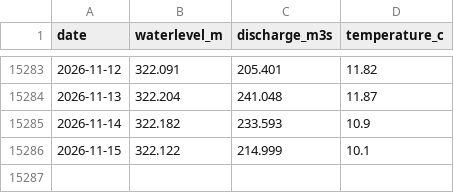
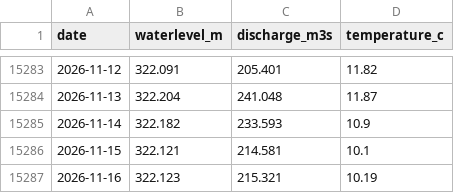
Before and after one commit to samuelb/rheinstats, a CSV file: rhein_rekingen_daily.csv, drawn as a sheet; only a part is shown, gaps mark what is left out.

```diff
--- a/rhein_rekingen_daily.csv
+++ b/rhein_rekingen_daily.csv
@@ -15285,2 +15285,3 @@ date,waterlevel_m,discharge_m3s,temperature_c
 2026-11-14,322.182,233.593,10.9
-2026-11-15,322.122,214.999,10.1
+2026-11-15,322.121,214.581,10.1
+2026-11-16,322.123,215.321,10.19
```
Also changed, not shown: 1 other file.
